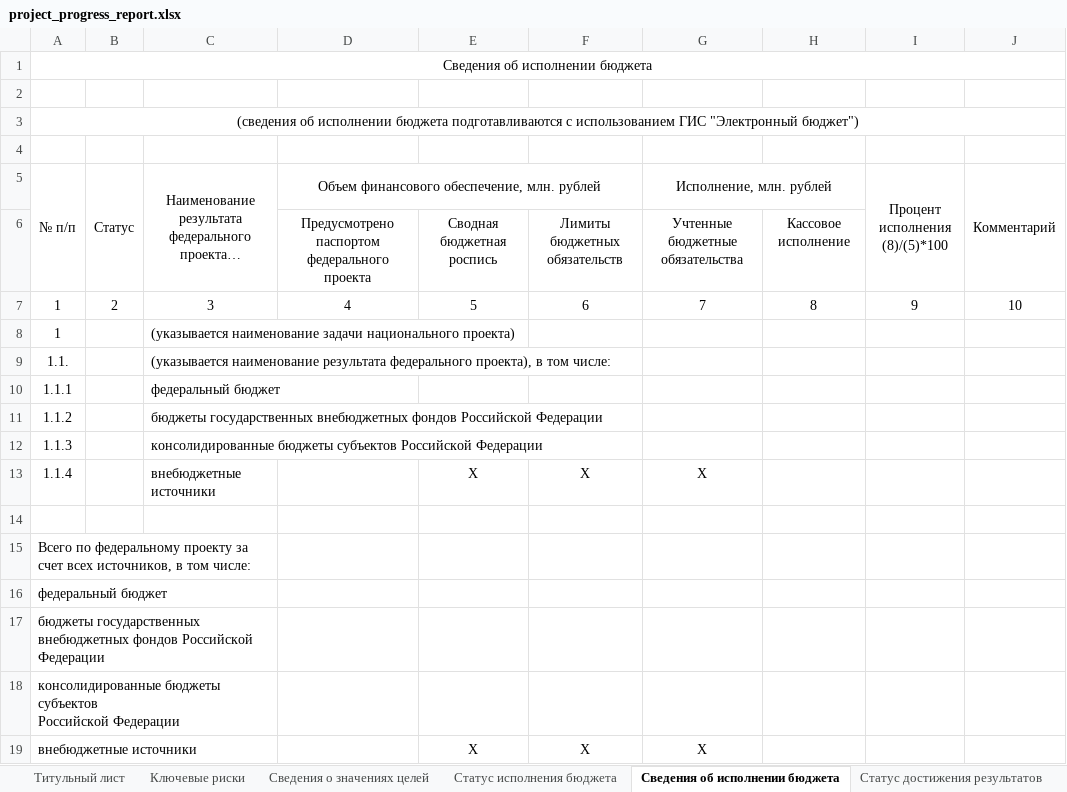
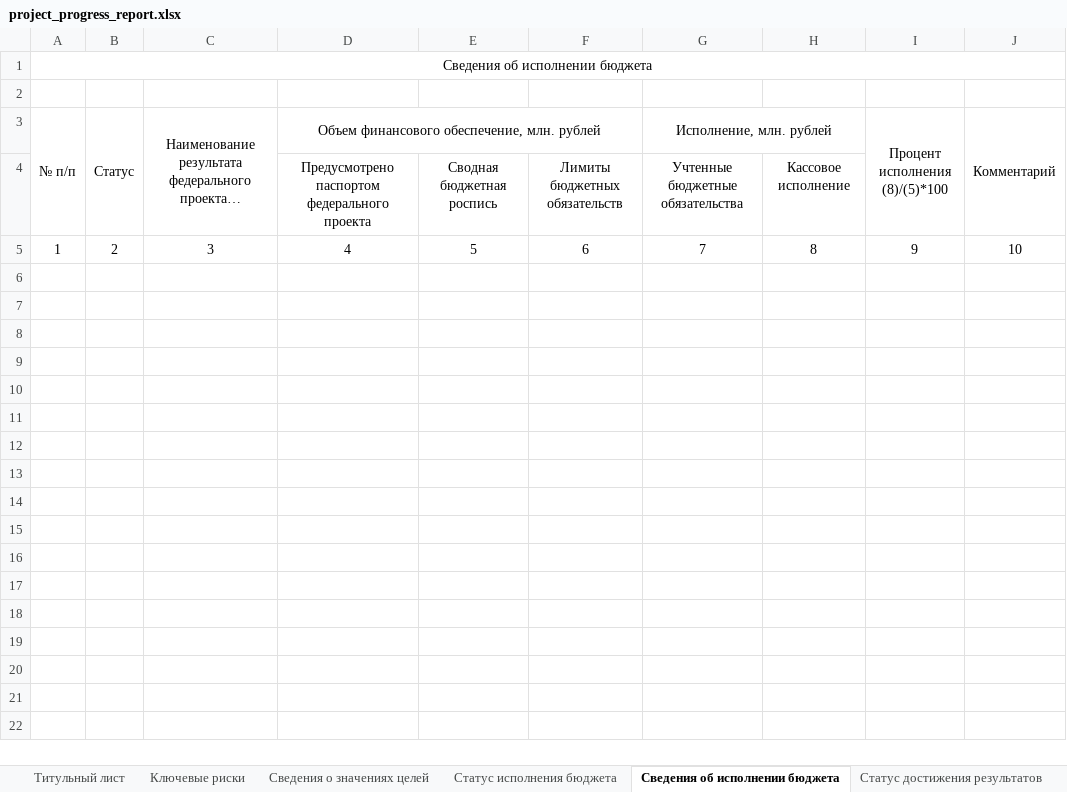
Before and after one commit to sibdigital/opsd, an Excel workbook: app/reports/templates/project_progress_report.xlsx, sheet Сведения об исполнении бюджета, drawn as a sheet; long unchanged cells end in …; values as stored, in another font and other column widths than the file's, no borders; ↵ is a line break in a cell; the diff names each change by its address in the sheet, - before the commit and + after, or states it on an @@ line.

Commit message:
Доработана страница отчета Сведения об исполнении бюджета. Добавлен шаблон отчета запрос на изменения паспорта регионального проекта

```diff
--- a/app/reports/templates/project_progress_report.xlsx (sheet Сведения об исполнении бюджета)
+++ b/app/reports/templates/project_progress_report.xlsx (sheet Сведения об исполнении бюджета)
-row 3: (сведения об исполнении бюджета подготавливаются с использованием ГИС "Электронный бюджет")
-row 4: (empty)
-row 8: 1 |  | (указывается наименование задачи национального проекта)
-row 9: 1.1. |  | (указывается наименование результата федерального проекта), в том числе:
-row 10: 1.1.1 |  | федеральный бюджет
-row 11: 1.1.2 |  | бюджеты государственных внебюджетных фондов Российской Федерации
-row 12: 1.1.3 |  | консолидированные бюджеты субъектов Российской Федерации
-row 13: 1.1.4 |  | внебюджетные источники |  | X | X | X
-row 14: (empty)
-row 15: Всего по федеральному проекту за счет всех источников, в том числе:
-row 16: федеральный бюджет
-row 17: бюджеты государственных ↵ внебюджетных фондов Российской ↵ Федерации
-row 18: консолидированные бюджеты субъектов ↵ Российской Федерации
-row 19: внебюджетные источники |  |  |  | X | X | X
```
Also changed, not shown: charts or pictures, app/reports/templates/passport.xlsx, 9 other files.
